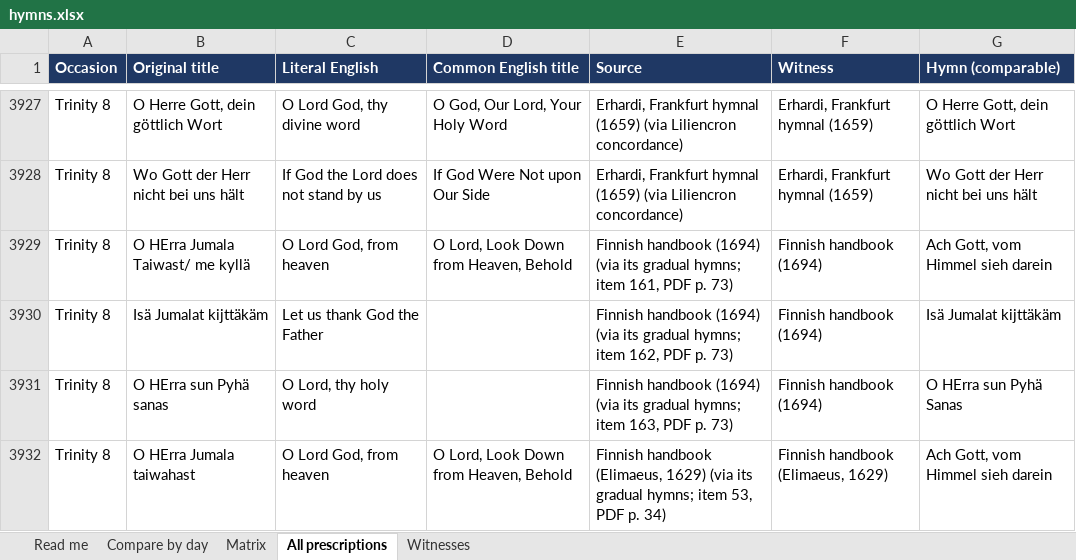
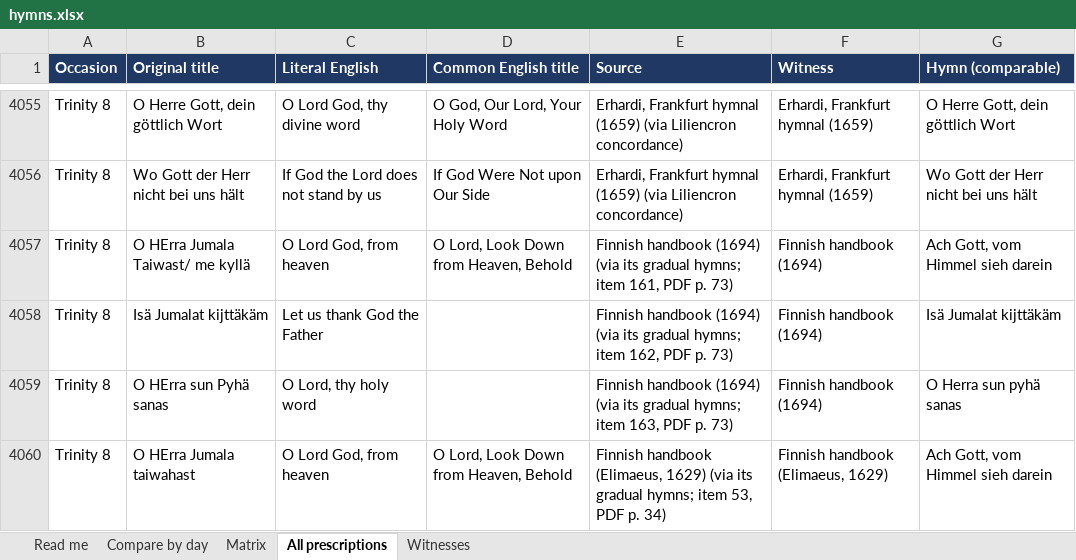
Before and after one commit to sethkasten/sehling-corpus, an Excel workbook: hymns.xlsx, sheet All prescriptions, drawn as a sheet; only a part is shown, gaps mark what is left out; values as stored, in another font and other column widths than the file's, no borders; addresses are those after the commit; the diff covers the shown part only; the diff names each change by its address in the sheet, - before the commit and + after, or states it on an @@ line.

```diff
--- a/hymns.xlsx (sheet All prescriptions)
+++ b/hymns.xlsx (sheet All prescriptions)
-G4059 (Hymn (comparable)): O HErra sun Pyhä Sanas
+G4059 (Hymn (comparable)): O Herra sun pyhä sanas
```
Also changed, not shown: 191 added rows, 1 removed row and 4 edited cells elsewhere in this sheet, sheet Compare by day, sheet Matrix, sheet Witnesses, sheet Read me, 12 other files.
